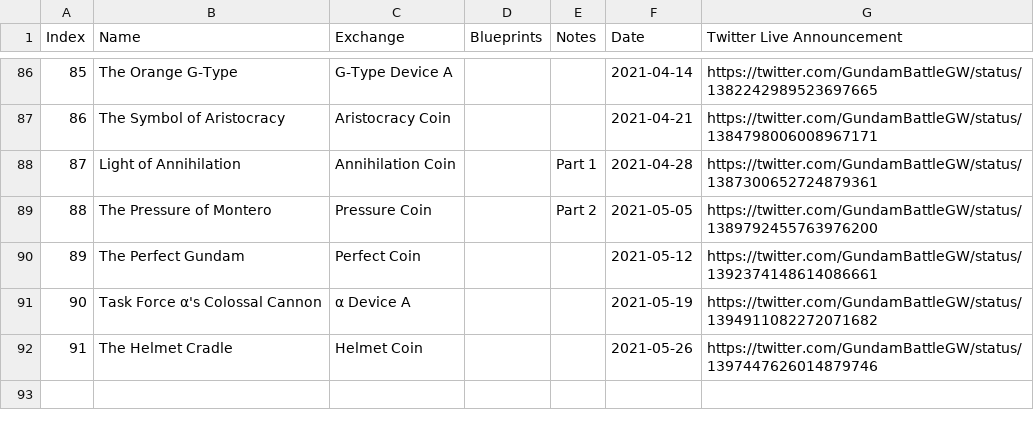
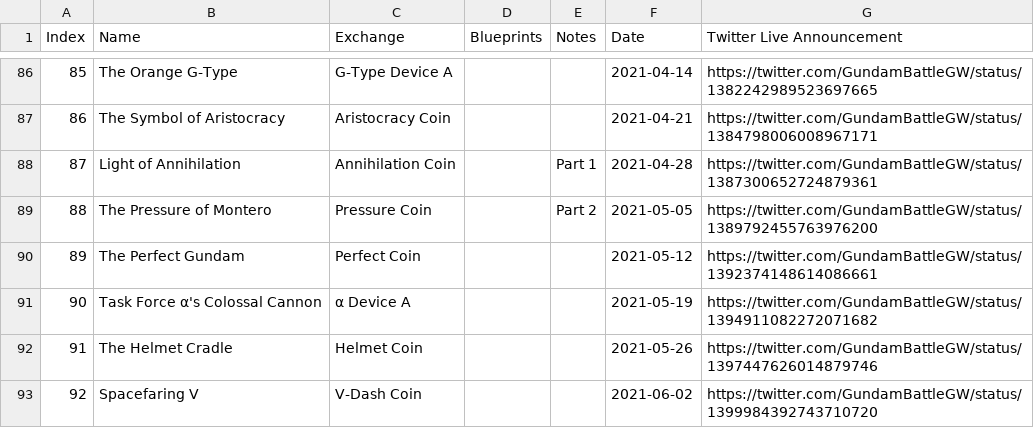
Before and after one commit to gbgwcalculator/gbgwcalculator.github.io, a CSV file: src/data/csv/events.csv, drawn as a sheet; only a part is shown, gaps mark what is left out; the diff names each change by its address in the sheet, - before the commit and + after, or states it on an @@ line.

```diff
--- a/src/data/csv/events.csv
+++ b/src/data/csv/events.csv
+row 93: 92 | Spacefaring V | V-Dash Coin |  |  | 2021-06-02 | https://twitter.com/GundamBattleGW/status/1399984392743710720
```
Also changed, not shown: src/data/csv/integrated.csv, src/data/csv/parts.csv, 11 other files.
